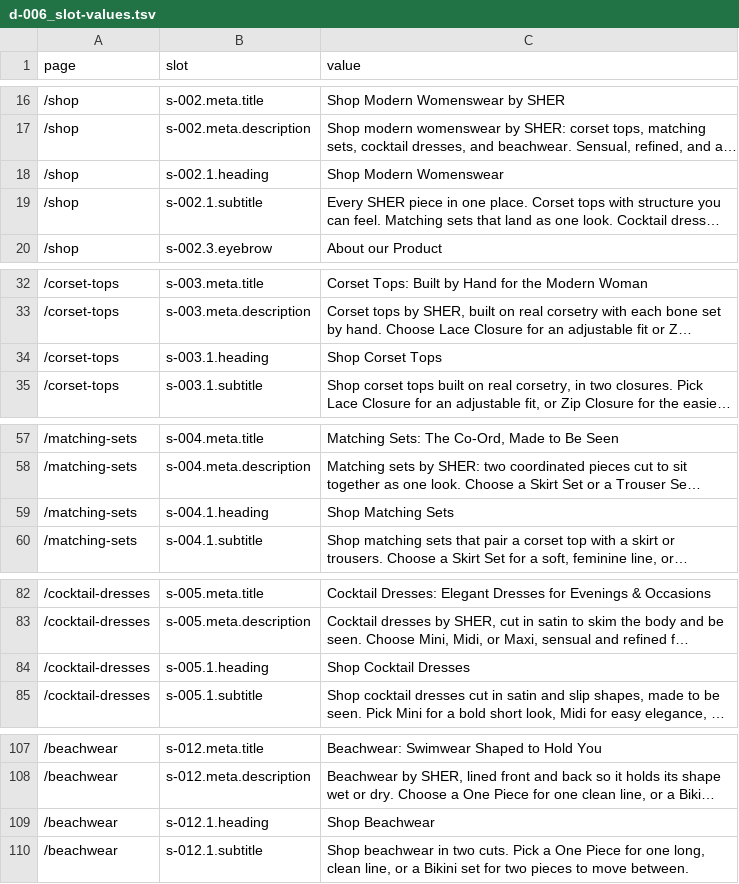
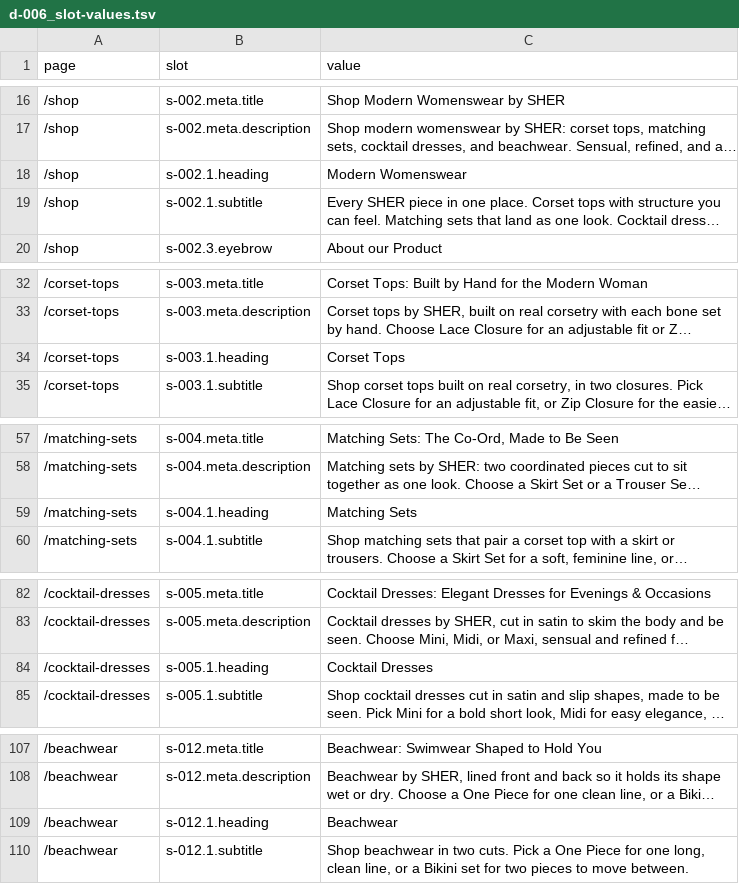
Before and after one commit to sherbrand/sher-shop-v3, a TSV file: data/d-006_slot-values.tsv, drawn as a sheet; only a part is shown, gaps mark what is left out; long unchanged cells end in …; the diff names each change by its address in the sheet, - before the commit and + after, or states it on an @@ line.

```diff
--- a/data/d-006_slot-values.tsv
+++ b/data/d-006_slot-values.tsv
-C18 (value): Shop Modern Womenswear
+C18 (value): Modern Womenswear
-C34 (value): Shop Corset Tops
+C34 (value): Corset Tops
-C59 (value): Shop Matching Sets
+C59 (value): Matching Sets
-C84 (value): Shop Cocktail Dresses
+C84 (value): Cocktail Dresses
-C109 (value): Shop Beachwear
+C109 (value): Beachwear
```
Also changed, not shown: 7 other files.
